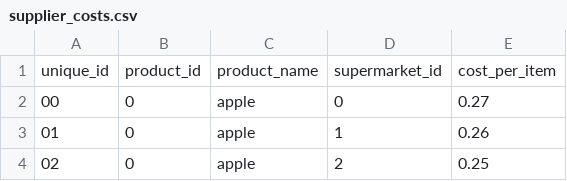
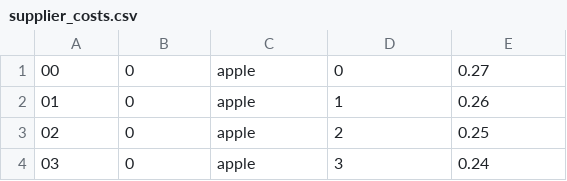
Before and after one commit to kafka-trainings/kafka-training-resources, a CSV file: supermarket/supplier_costs.csv, drawn as a sheet; only a part is shown; the shorter side is filled out with more unchanged rows; the diff names each change by its address in the sheet, - before the commit and + after, or states it on an @@ line.

Commit message:
Fixes

```diff
--- a/supermarket/supplier_costs.csv
+++ b/supermarket/supplier_costs.csv
-row 1: unique_id | product_id | product_name | supermarket_id | cost_per_item
```
